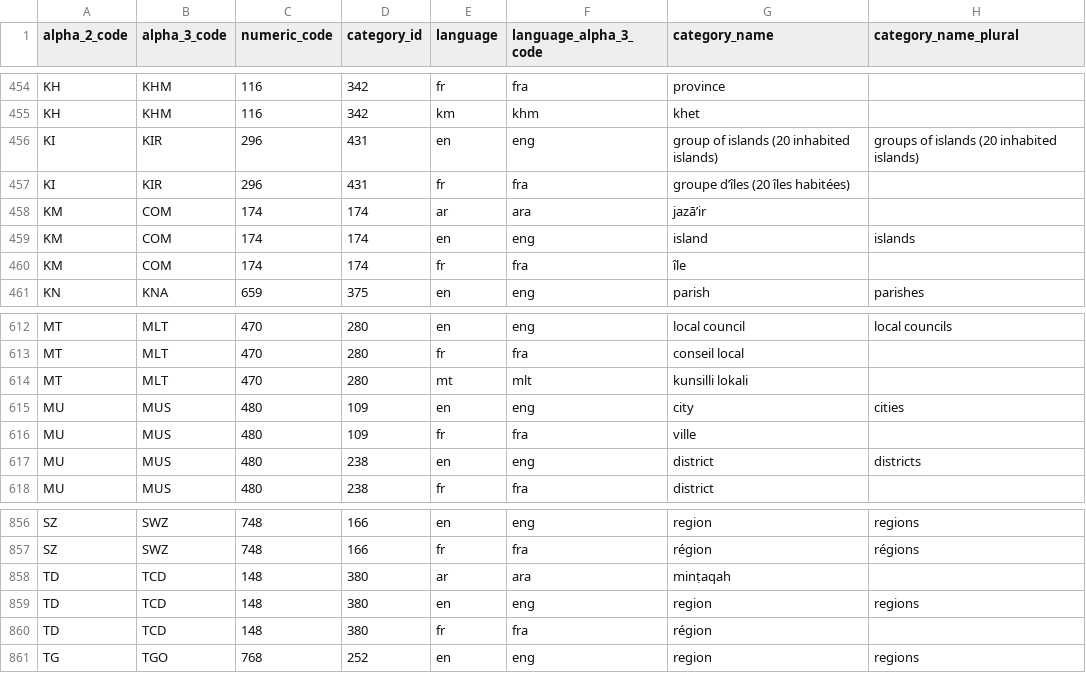
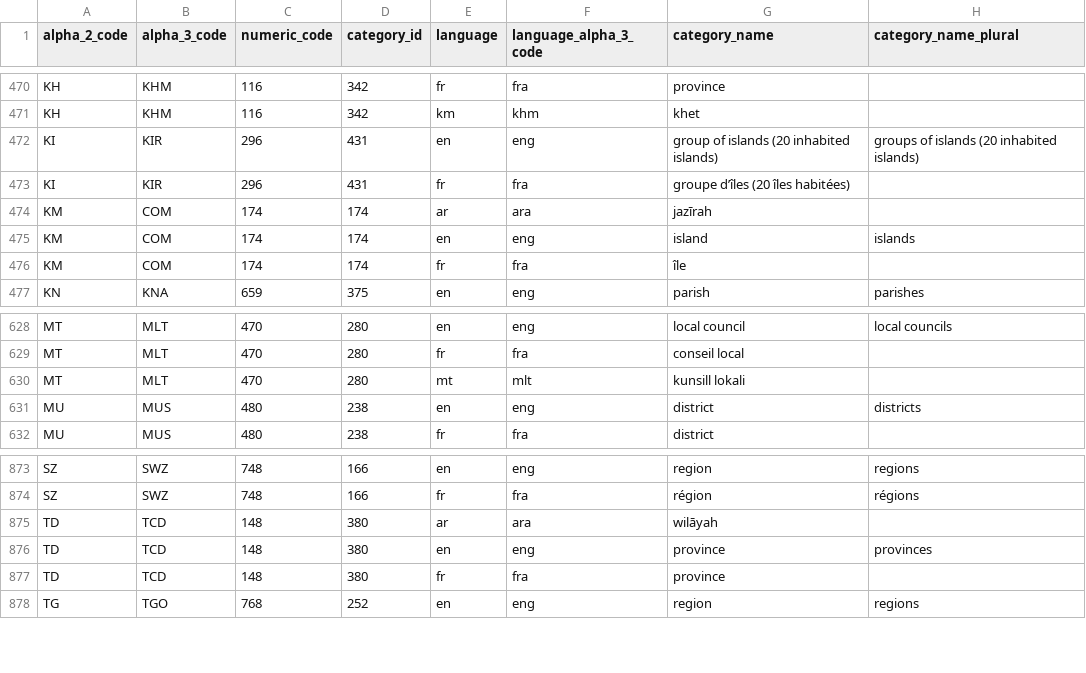
Before and after one commit to nkezhaya/ISO, a CSV file: priv/csv/subdivision-categories.csv, drawn as a sheet; only a part is shown, gaps mark what is left out; the diff covers the shown part only.

```diff
--- a/priv/csv/subdivision-categories.csv
+++ b/priv/csv/subdivision-categories.csv
@@ -457,3 +473,3 @@ alpha_2_code,alpha_3_code,numeric_code,category_id,language,language_alpha_3_cod
 "KI","KIR","296","431","fr","fra","groupe d’îles (20 îles habitées)",""
-"KM","COM","174","174","ar","ara","jazā’ir",""
+"KM","COM","174","174","ar","ara","jazīrah",""
 "KM","COM","174","174","en","eng","island","islands"
@@ -613,5 +629,3 @@ alpha_2_code,alpha_3_code,numeric_code,category_id,language,language_alpha_3_cod
 "MT","MLT","470","280","fr","fra","conseil local",""
-"MT","MLT","470","280","mt","mlt","kunsilli lokali",""
-"MU","MUS","480","109","en","eng","city","cities"
-"MU","MUS","480","109","fr","fra","ville",""
+"MT","MLT","470","280","mt","mlt","kunsill lokali",""
 "MU","MUS","480","238","en","eng","district","districts"
@@ -857,5 +874,5 @@ alpha_2_code,alpha_3_code,numeric_code,category_id,language,language_alpha_3_cod
 "SZ","SWZ","748","166","fr","fra","région","régions"
-"TD","TCD","148","380","ar","ara","minṭaqah",""
-"TD","TCD","148","380","en","eng","region","regions"
-"TD","TCD","148","380","fr","fra","région",""
+"TD","TCD","148","380","ar","ara","wilāyah",""
+"TD","TCD","148","380","en","eng","province","provinces"
+"TD","TCD","148","380","fr","fra","province",""
 "TG","TGO","768","252","en","eng","region","regions"
```
Also changed, not shown: 21 added rows and 13 edited cells elsewhere in this file, priv/csv/country-codes.csv, priv/csv/country-names.csv, 4 other files.
